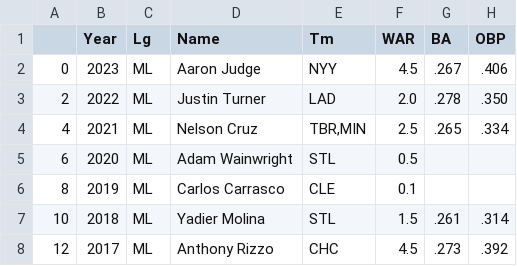
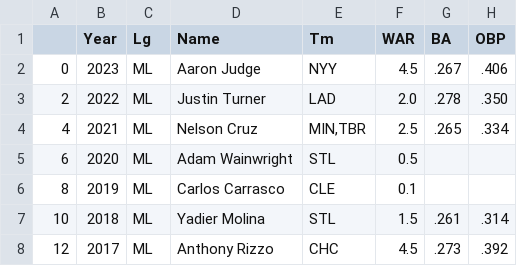
Before and after one commit to mdbinger/Sports-Games-Tracker, a CSV file: MLB_Data/clemente_award.csv, drawn as a sheet; only a part is shown; the diff names each change by its address in the sheet, - before the commit and + after, or states it on an @@ line.

```diff
--- a/MLB_Data/clemente_award.csv
+++ b/MLB_Data/clemente_award.csv
-E4 (Tm): TBR,MIN
+E4 (Tm): MIN,TBR
```
Also changed, not shown: MLB_Data/MLB_hof.csv, 2 other files.
